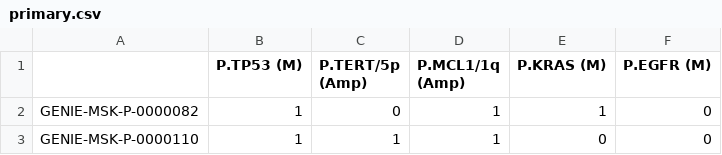
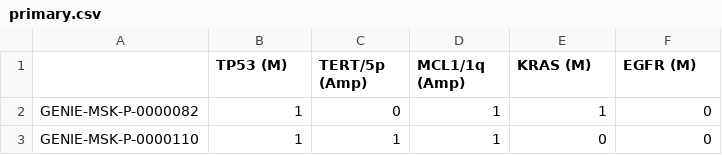
Before and after one commit to huy29433/Dissertation-MHN-example, a CSV file: data/primary.csv, drawn as a sheet; only a part is shown.

```diff
--- a/data/primary.csv
+++ b/data/primary.csv
@@ -1,2 +1,2 @@
-,P.TP53 (M),P.TERT/5p (Amp),P.MCL1/1q (Amp),P.KRAS (M),P.EGFR (M)
+,TP53 (M),TERT/5p (Amp),MCL1/1q (Amp),KRAS (M),EGFR (M)
 GENIE-MSK-P-0000082,1,0,1,1,0
```
Also changed, not shown: run/results/cmhn.csv, run/results/metmhn.csv, 21 other files.
